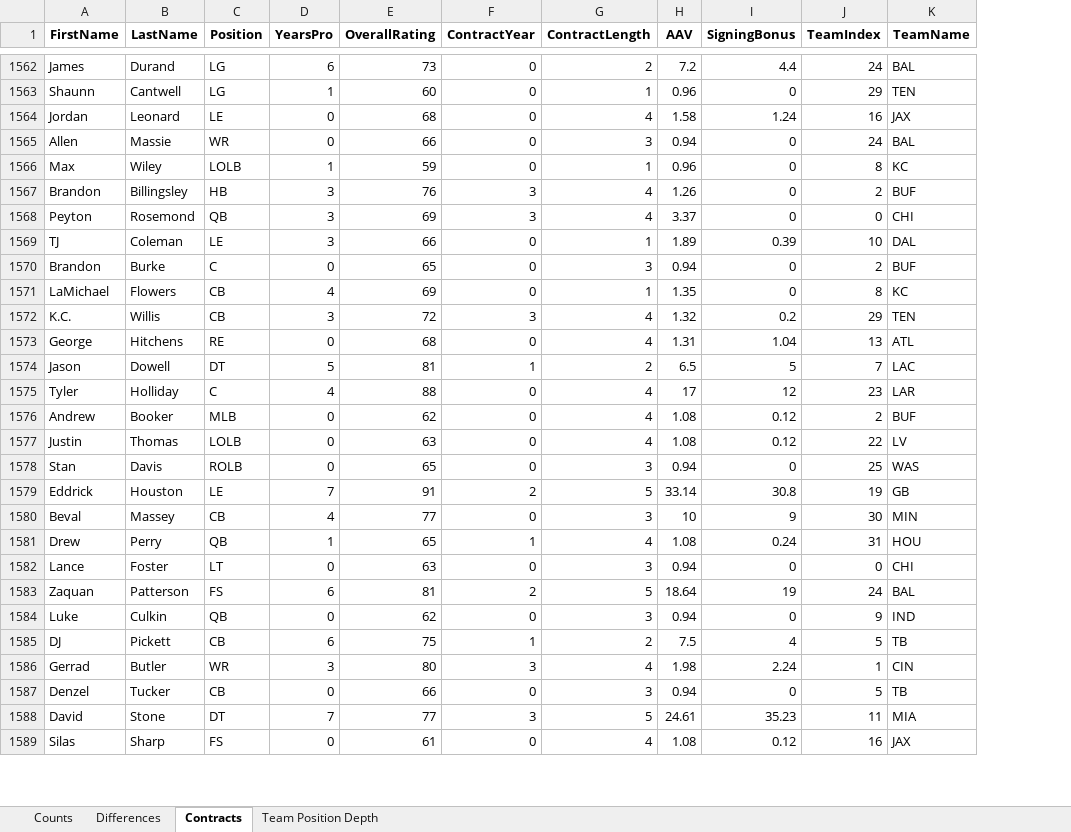
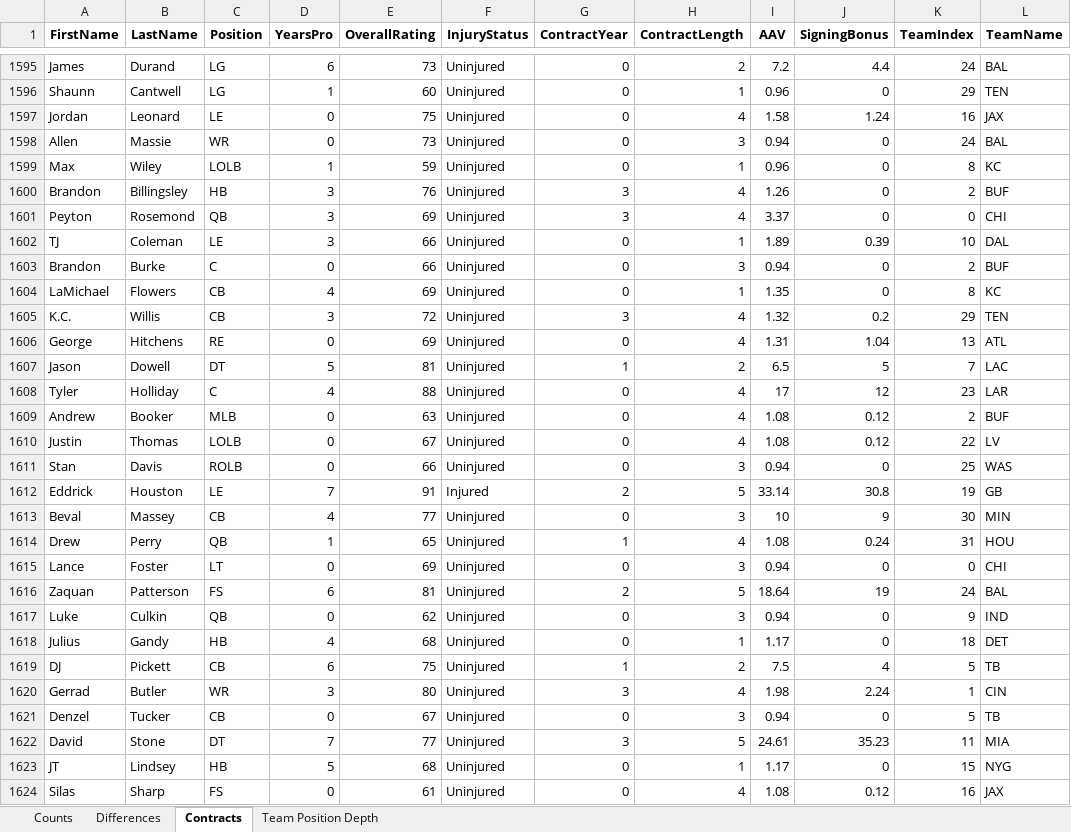
Before and after one commit to ethpec/MaddenTools, an Excel workbook: Files/Madden25/IE/Season10/Position_Report.xlsx, sheet Contracts, drawn as a sheet; only a part is shown, gaps mark what is left out; values as stored, in another font and other column widths than the file's, no borders; addresses are those after the commit; the diff covers the shown part only; the diff names each change by its address in the sheet, - before the commit and + after, or states it on an @@ line.

```diff
--- a/Files/Madden25/IE/Season10/Position_Report.xlsx (sheet Contracts)
+++ b/Files/Madden25/IE/Season10/Position_Report.xlsx (sheet Contracts)
+column F (InjuryStatus), rows 1595-1617: Uninjured | Uninjured | Uninjured | Uninjured | Uninjured | Uninjured | Uninjured | Uninjured | Uninjured | Uninjured | Uninjured | Uninjured | Uninjured | Uninjured | Uninjured | Uninjured | Uninjured | Injured | Uninjured | Uninjured | Uninjured | Uninjured | Uninjured; rows 1619-1622: all Uninjured; row 1624: Uninjured
-E1597 (OverallRating): 68
+E1597 (OverallRating): 75
-E1598 (OverallRating): 66
+E1598 (OverallRating): 73
-E1603 (OverallRating): 65
+E1603 (OverallRating): 66
-E1606 (OverallRating): 68
+E1606 (OverallRating): 69
-E1609 (OverallRating): 62
+E1609 (OverallRating): 63
-E1610 (OverallRating): 63
+E1610 (OverallRating): 67
-E1611 (OverallRating): 65
+E1611 (OverallRating): 66
-E1615 (OverallRating): 63
+E1615 (OverallRating): 69
+row 1618: Julius | Gandy | HB | 4 | 68 | Uninjured | 0 | 1 | 1.17 | 0 | 18 | DET
-E1621 (OverallRating): 66
+E1621 (OverallRating): 67
+row 1623: JT | Lindsey | HB | 5 | 68 | Uninjured | 0 | 1 | 1.17 | 0 | 15 | NYG
```
Also changed, not shown: 96 added rows, 22 removed rows and 263 edited cells elsewhere in this sheet, sheet Team Position Depth, sheet Differences, sheet Counts, 2 other files.
